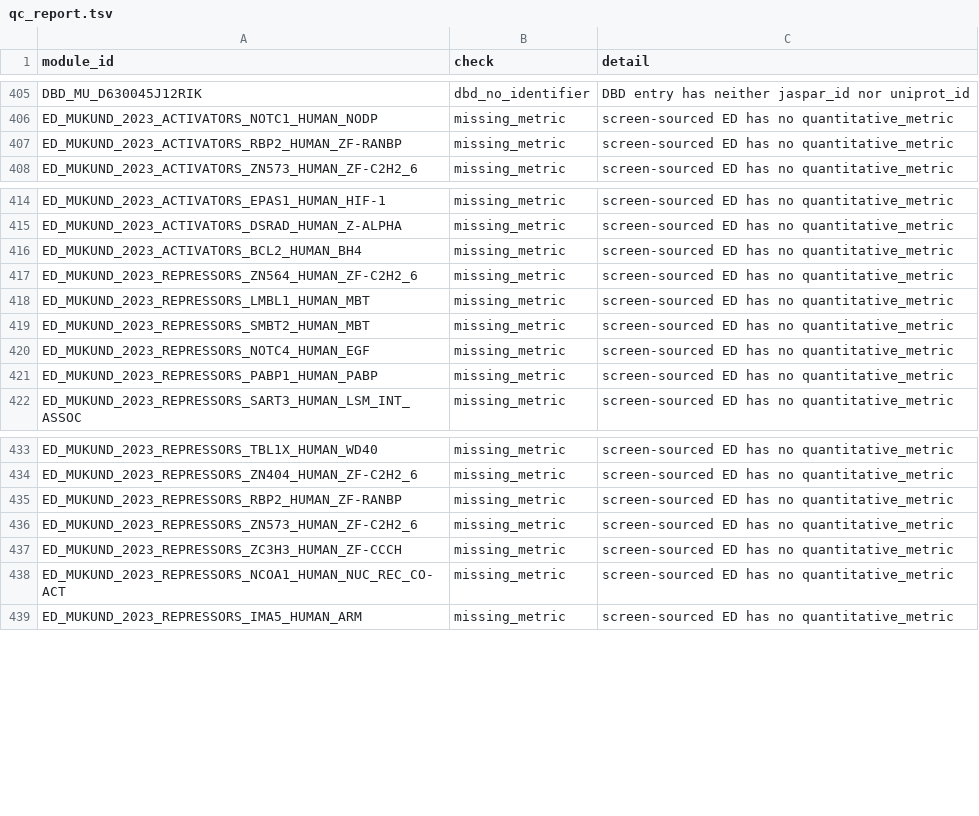
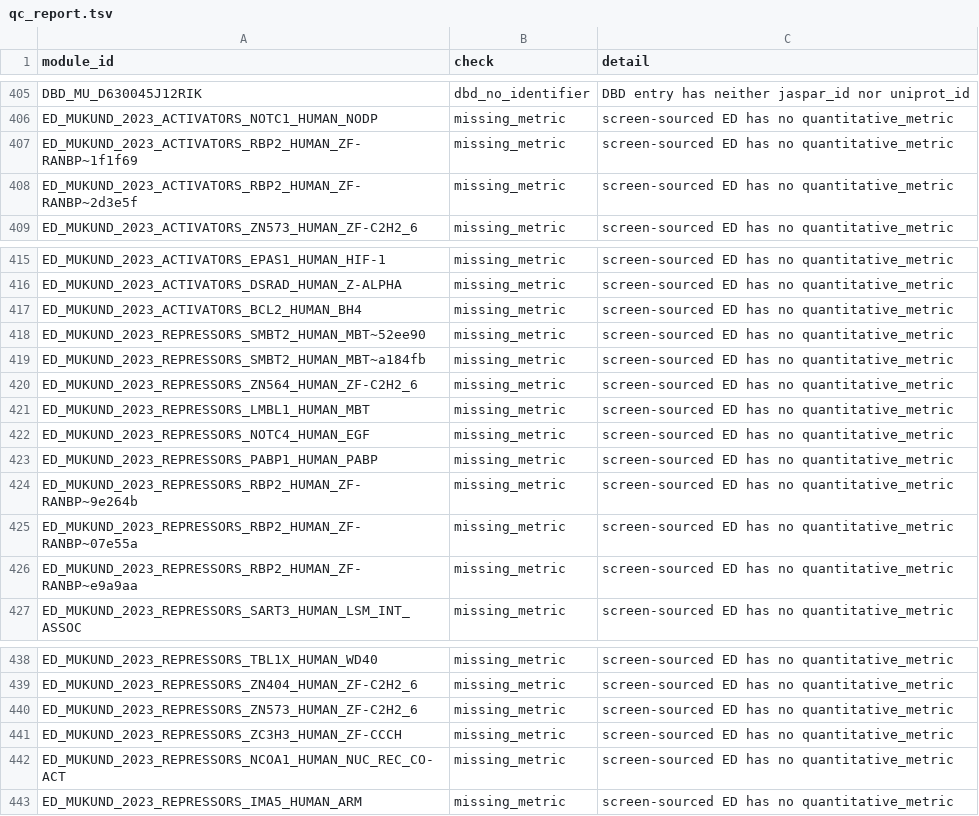
Before and after one commit to JimYuhaoWu/eCR_mod_lib, a TSV file: library/qc_report.tsv, drawn as a sheet; only a part is shown, gaps mark what is left out.

```diff
--- a/library/qc_report.tsv
+++ b/library/qc_report.tsv
@@ -406,3 +406,4 @@ DBD_MU_D630045J12RIK	dbd_no_identifier	DBD entry has neither jaspar_id nor unipr
 ED_MUKUND_2023_ACTIVATORS_NOTC1_HUMAN_NODP	missing_metric	screen-sourced ED has no quantitative_metric
-ED_MUKUND_2023_ACTIVATORS_RBP2_HUMAN_ZF-RANBP	missing_metric	screen-sourced ED has no quantitative_metric
+ED_MUKUND_2023_ACTIVATORS_RBP2_HUMAN_ZF-RANBP~1f1f69	missing_metric	screen-sourced ED has no quantitative_metric
+ED_MUKUND_2023_ACTIVATORS_RBP2_HUMAN_ZF-RANBP~2d3e5f	missing_metric	screen-sourced ED has no quantitative_metric
 ED_MUKUND_2023_ACTIVATORS_ZN573_HUMAN_ZF-C2H2_6	missing_metric	screen-sourced ED has no quantitative_metric
@@ -416,7 +417,11 @@ ED_MUKUND_2023_ACTIVATORS_DSRAD_HUMAN_Z-ALPHA	missing_metric	screen-sourced ED h
 ED_MUKUND_2023_ACTIVATORS_BCL2_HUMAN_BH4	missing_metric	screen-sourced ED has no quantitative_metric
+ED_MUKUND_2023_REPRESSORS_SMBT2_HUMAN_MBT~52ee90	missing_metric	screen-sourced ED has no quantitative_metric
+ED_MUKUND_2023_REPRESSORS_SMBT2_HUMAN_MBT~a184fb	missing_metric	screen-sourced ED has no quantitative_metric
 ED_MUKUND_2023_REPRESSORS_ZN564_HUMAN_ZF-C2H2_6	missing_metric	screen-sourced ED has no quantitative_metric
 ED_MUKUND_2023_REPRESSORS_LMBL1_HUMAN_MBT	missing_metric	screen-sourced ED has no quantitative_metric
-ED_MUKUND_2023_REPRESSORS_SMBT2_HUMAN_MBT	missing_metric	screen-sourced ED has no quantitative_metric
 ED_MUKUND_2023_REPRESSORS_NOTC4_HUMAN_EGF	missing_metric	screen-sourced ED has no quantitative_metric
 ED_MUKUND_2023_REPRESSORS_PABP1_HUMAN_PABP	missing_metric	screen-sourced ED has no quantitative_metric
+ED_MUKUND_2023_REPRESSORS_RBP2_HUMAN_ZF-RANBP~9e264b	missing_metric	screen-sourced ED has no quantitative_metric
+ED_MUKUND_2023_REPRESSORS_RBP2_HUMAN_ZF-RANBP~07e55a	missing_metric	screen-sourced ED has no quantitative_metric
+ED_MUKUND_2023_REPRESSORS_RBP2_HUMAN_ZF-RANBP~e9a9aa	missing_metric	screen-sourced ED has no quantitative_metric
 ED_MUKUND_2023_REPRESSORS_SART3_HUMAN_LSM_INT_ASSOC	missing_metric	screen-sourced ED has no quantitative_metric
@@ -434,3 +439,2 @@ ED_MUKUND_2023_REPRESSORS_TBL1X_HUMAN_WD40	missing_metric	screen-sourced ED has
 ED_MUKUND_2023_REPRESSORS_ZN404_HUMAN_ZF-C2H2_6	missing_metric	screen-sourced ED has no quantitative_metric
-ED_MUKUND_2023_REPRESSORS_RBP2_HUMAN_ZF-RANBP	missing_metric	screen-sourced ED has no quantitative_metric
 ED_MUKUND_2023_REPRESSORS_ZN573_HUMAN_ZF-C2H2_6	missing_metric	screen-sourced ED has no quantitative_metric
```
Also changed, not shown: 2 other files.
